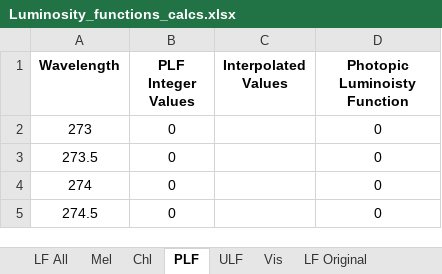
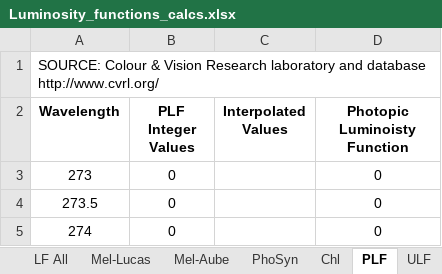
Before and after one commit to MatthewHeun/LightingPaper2020, an Excel workbook: Data/Luminosity_functions_calcs.xlsx, sheet PLF, drawn as a sheet; only a part is shown; the shorter side is filled out with more unchanged rows; values as stored, in another font and other column widths than the file's, no borders; the diff names each change by its address in the sheet, - before the commit and + after, or states it on an @@ line.

```diff
--- a/Data/Luminosity_functions_calcs.xlsx (sheet PLF)
+++ b/Data/Luminosity_functions_calcs.xlsx (sheet PLF)
-sheet tab: Mel
+sheet tab: Mel-Lucas
+sheet tab: Mel-Aube
+sheet tab: PhoSyn
+row 1: SOURCE: Colour & Vision Research laboratory and database http://www.cvrl.org/
```
Also changed, not shown: sheet LF All, sheet ULF, sheet Mel-Lucas, sheet Vis, formulas that keep their value, charts or pictures, 3 other files.
